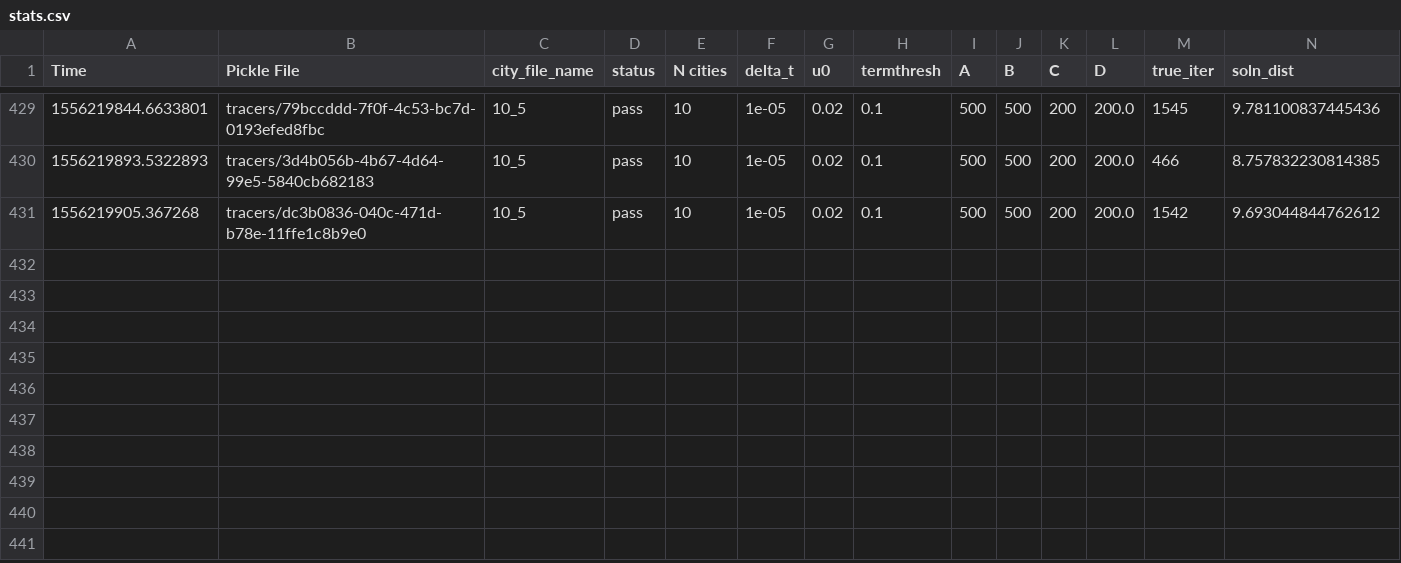
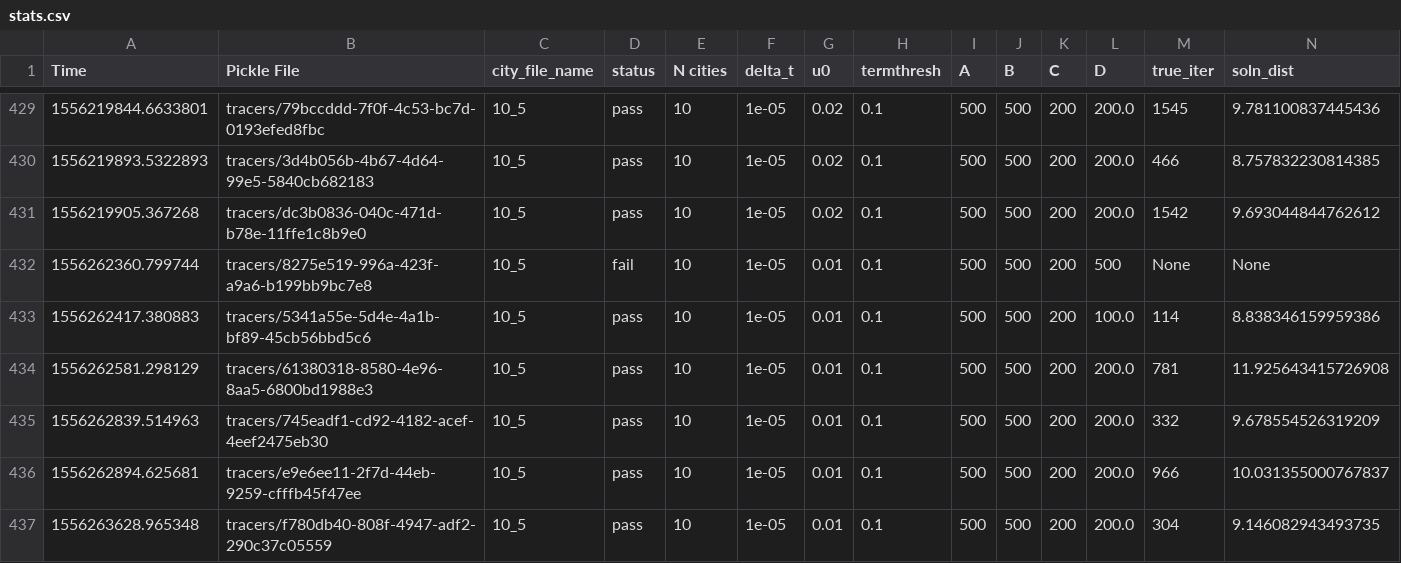
Before and after one commit to samarth261/fyp, a CSV file: tsp/stats.csv, drawn as a sheet; only a part is shown, gaps mark what is left out; rows hold the shown columns only; the diff names each change by its address in the sheet, - before the commit and + after, or states it on an @@ line.

Commit message:
Added the tracer solution viewer to view the solution captured in the tracer object

```diff
--- a/tsp/stats.csv
+++ b/tsp/stats.csv
+row 432: 1556262360.799744 | tracers/8275e519-996a-423f-a9a6-b199bb9bc7e8 | 10_5 | fail | 10 | 1e-05 | 0.01 | 0.1 | 500 | 500 | 200 | 500 | None | None
+row 433: 1556262417.380883 | tracers/5341a55e-5d4e-4a1b-bf89-45cb56bbd5c6 | 10_5 | pass | 10 | 1e-05 | 0.01 | 0.1 | 500 | 500 | 200 | 100.0 | 114 | 8.838346159959386
+row 434: 1556262581.298129 | tracers/61380318-8580-4e96-8aa5-6800bd1988e3 | 10_5 | pass | 10 | 1e-05 | 0.01 | 0.1 | 500 | 500 | 200 | 200.0 | 781 | 11.925643415726908
+row 435: 1556262839.514963 | tracers/745eadf1-cd92-4182-acef-4eef2475eb30 | 10_5 | pass | 10 | 1e-05 | 0.01 | 0.1 | 500 | 500 | 200 | 200.0 | 332 | 9.678554526319209
+row 436: 1556262894.625681 | tracers/e9e6ee11-2f7d-44eb-9259-cfffb45f47ee | 10_5 | pass | 10 | 1e-05 | 0.01 | 0.1 | 500 | 500 | 200 | 200.0 | 966 | 10.031355000767837
+row 437: 1556263628.965348 | tracers/f780db40-808f-4947-adf2-290c37c05559 | 10_5 | pass | 10 | 1e-05 | 0.01 | 0.1 | 500 | 500 | 200 | 200.0 | 304 | 9.146082943493735
```
Also changed, not shown: 7 other files.
